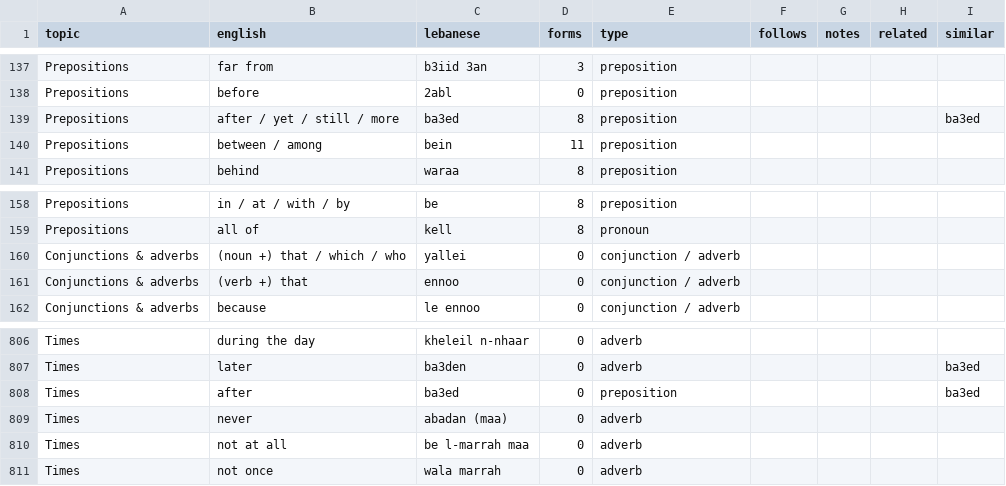
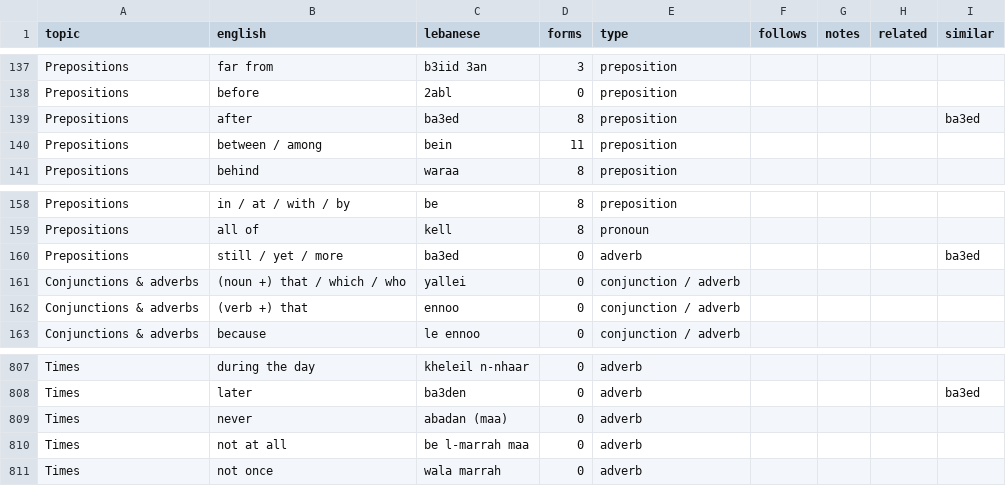
Before and after one commit to claire-vr/cedrus, a CSV file: database/vocabulary.csv, drawn as a sheet; only a part is shown, gaps mark what is left out.

```diff
--- a/database/vocabulary.csv
+++ b/database/vocabulary.csv
@@ -138,3 +138,3 @@ Prepositions,far from,b3iid 3an,3,preposition,,,,
 Prepositions,before,2abl,0,preposition,,,,
-Prepositions,after / yet / still / more,ba3ed,8,preposition,,,,ba3ed
+Prepositions,after,ba3ed,8,preposition,,,,ba3ed
 Prepositions,between / among,bein,11,preposition,,,,
@@ -159,2 +159,3 @@ Prepositions,in / at / with / by,be,8,preposition,,,,
 Prepositions,all of,kell,8,pronoun,,,,
+Prepositions,still / yet / more,ba3ed,0,adverb,,,,ba3ed
 Conjunctions & adverbs,(noun +) that / which / who,yallei,0,conjunction / adverb,,,,
@@ -807,3 +808,2 @@ Times,during the day,kheleil n-nhaar,0,adverb,,,,
 Times,later,ba3den,0,adverb,,,,ba3ed
-Times,after,ba3ed,0,preposition,,,,ba3ed
 Times,never,abadan (maa),0,adverb,,,,
```
Also changed, not shown: database/examples.csv, database/forms.csv, 1 other file.
